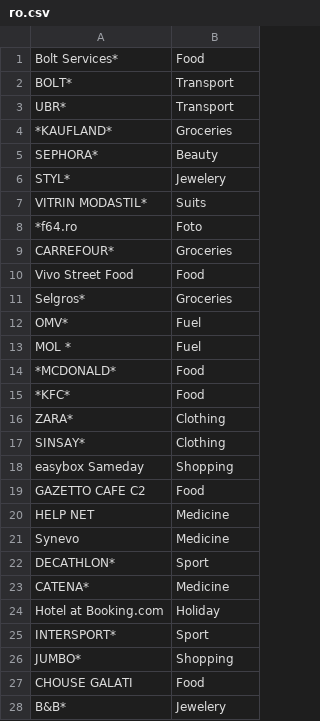
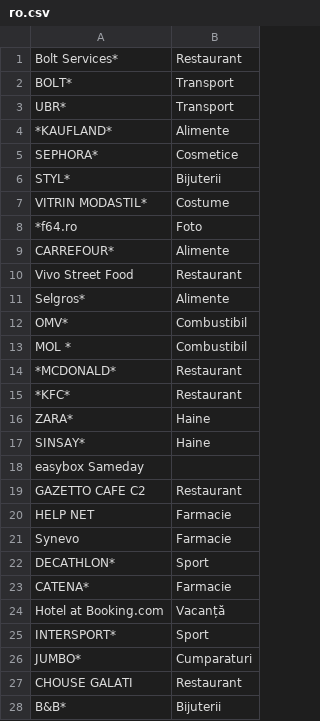
Before and after one commit to vektor8/bank-record-parser, a CSV file: data/rules/ro.csv, drawn as a sheet; only a part is shown; the diff covers the shown part only.

Commit message:
update ro rules

```diff
--- a/data/rules/ro.csv
+++ b/data/rules/ro.csv
@@ -1,28 +1,28 @@
-Bolt Services*,Food
+Bolt Services*,Restaurant
 BOLT*,Transport
 UBR*,Transport
-*KAUFLAND*,Groceries
-SEPHORA*,Beauty
-STYL*,Jewelery
-VITRIN MODASTIL*,Suits
+*KAUFLAND*,Alimente
+SEPHORA*,Cosmetice
+STYL*,Bijuterii
+VITRIN MODASTIL*,Costume
 *f64.ro,Foto
-CARREFOUR*,Groceries
-Vivo Street Food,Food
-Selgros*,Groceries
-OMV*,Fuel
-MOL *,Fuel
-*MCDONALD*,Food
-*KFC*,Food
-ZARA*,Clothing
-SINSAY*,Clothing
-easybox Sameday,Shopping
-GAZETTO CAFE C2,Food
-HELP NET,Medicine
-Synevo,Medicine
+CARREFOUR*,Alimente
+Vivo Street Food,Restaurant
+Selgros*,Alimente
+OMV*,Combustibil
+MOL *,Combustibil
+*MCDONALD*,Restaurant
+*KFC*,Restaurant
+ZARA*,Haine
+SINSAY*,Haine
+easybox Sameday,
+GAZETTO CAFE C2,Restaurant
+HELP NET,Farmacie
+Synevo,Farmacie
 DECATHLON*,Sport
-CATENA*,Medicine
-Hotel at Booking.com,Holiday
+CATENA*,Farmacie
+Hotel at Booking.com,Vacanță
 INTERSPORT*,Sport
-JUMBO*,Shopping
-CHOUSE GALATI,Food
-B&B*,Jewelery
+JUMBO*,Cumparaturi
+CHOUSE GALATI,Restaurant
+B&B*,Bijuterii
```
Also changed, not shown: 13 edited cells elsewhere in this file.
